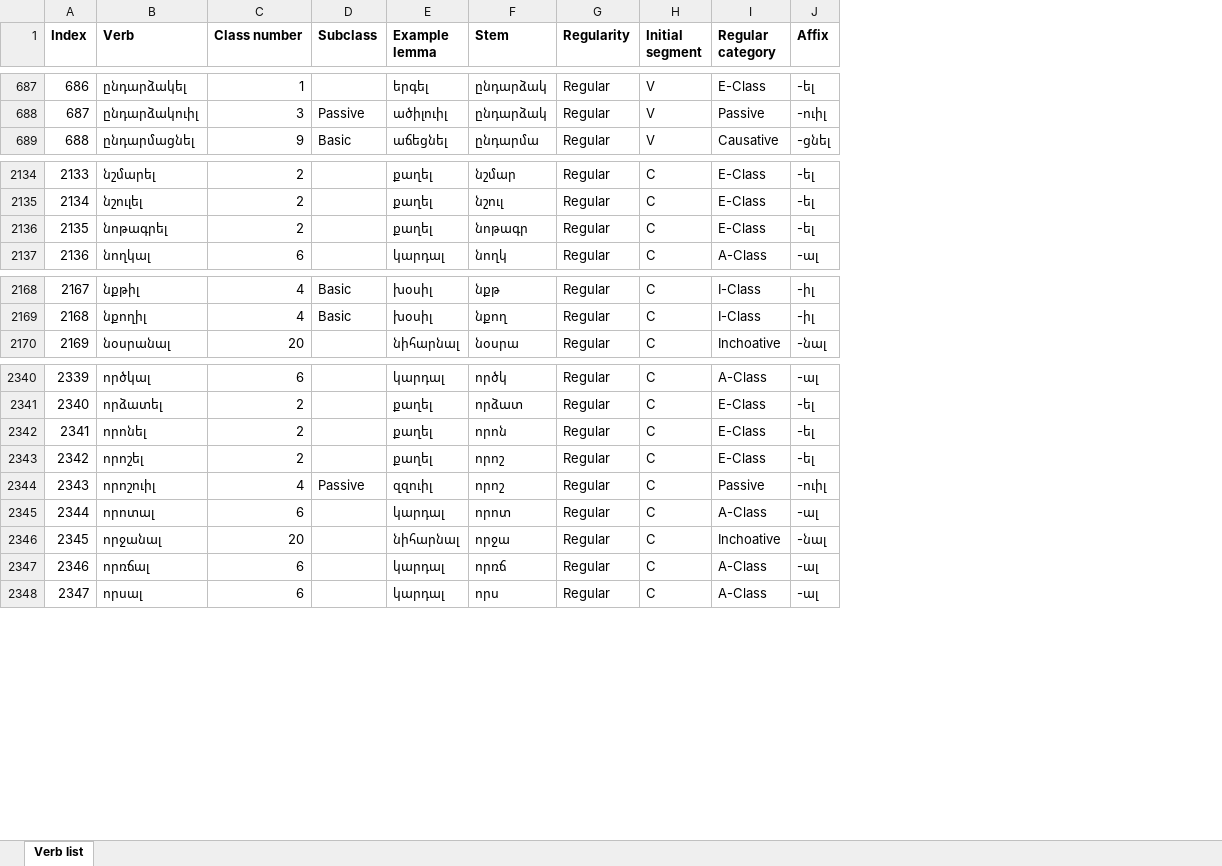
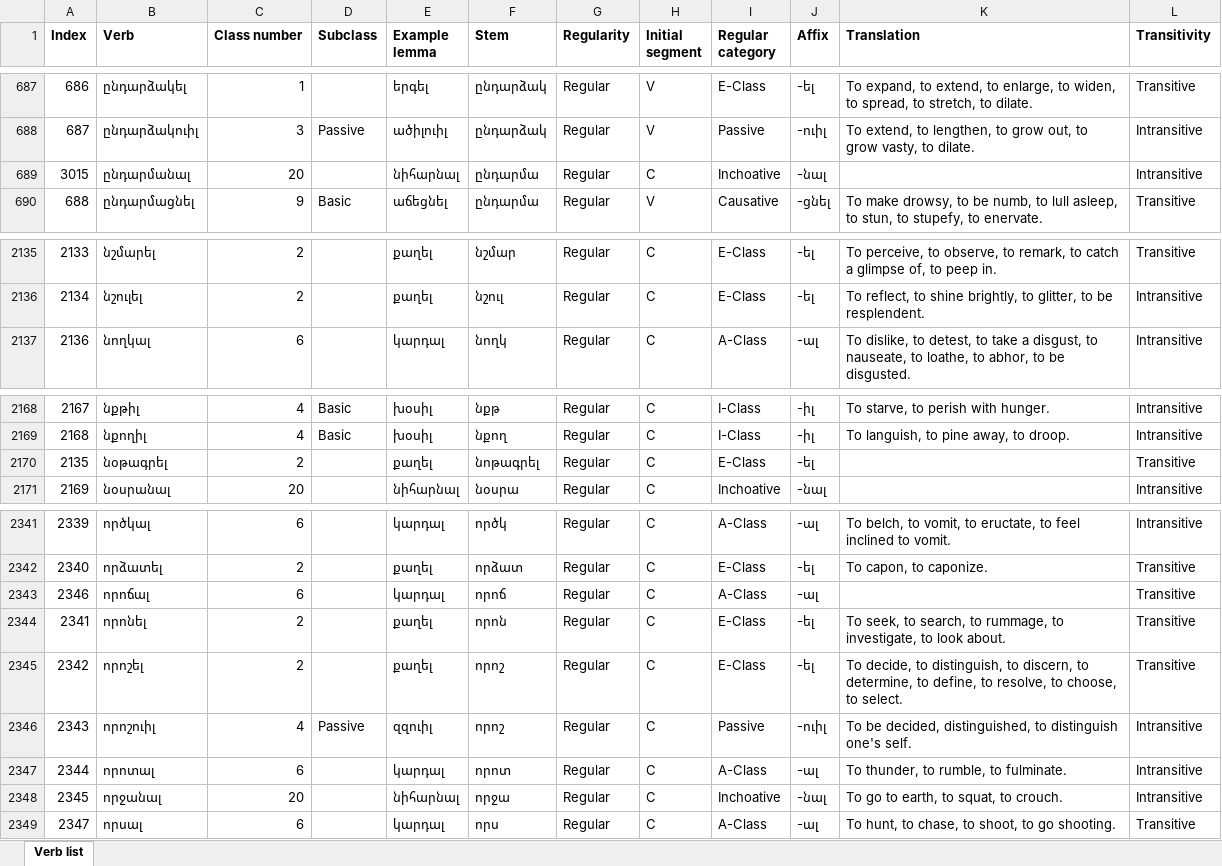
Before and after one commit to jhdeov/ArmenianVerbs, an Excel workbook: verblist/verblist_excel/verblist_arm.xlsx, sheet Verb list, drawn as a sheet; only a part is shown, gaps mark what is left out; values as stored, in another font and other column widths than the file's, no borders; removed rows and columns are numbered as before the commit, all else as after; the diff covers the shown part only; the diff names each change by its address in the sheet, - before the commit and + after, or states it on an @@ line.

Commit message:
added features and translation to verb list

```diff
--- a/verblist/verblist_excel/verblist_arm.xlsx (sheet Verb list)
+++ b/verblist/verblist_excel/verblist_arm.xlsx (sheet Verb list)
+column K (Translation), rows 687-688: To expand, to extend, to enlarge, to widen, to spread, to stretch, to dilate. | To extend, to lengthen, to grow out, to grow vasty, to dilate.; row 690: To make drowsy, to be numb, to lull asleep, to stun, to stupefy, to enervate.; rows 2135-2137: To perceive, to observe, to remark, to catch a glimpse of, to peep in. | To reflect, to shine brightly, to glitter, to be resplendent. | To dislike, to detest, to take a disgust, to nauseate, to loathe, to abhor, to be disgusted.; rows 2168-2169: To starve, to perish with hunger. | To languish, to pine away, to droop.; rows 2341-2342: To belch, to vomit, to eructate, to feel inclined to vomit. | To capon, to caponize.; rows 2344-2349: To seek, to search, to rummage, to investigate, to look about. | To decide, to distinguish, to discern, to determine, to define, to resolve, to choose, to select. | To be decided, distinguished, to distinguish one's self. | To thunder, to rumble, to fulminate. | To go to earth, to squat, to crouch. | To hunt, to chase, to shoot, to go shooting.
+column L (Transitivity), rows 687-688: Transitive | Intransitive; row 690: Transitive; rows 2135-2137: Transitive | Intransitive | Intransitive; rows 2168-2169: Intransitive | Intransitive; row 2171: Intransitive; rows 2341-2342: Intransitive | Transitive; rows 2344-2349: Transitive | Transitive | Intransitive | Intransitive | Intransitive | Transitive
+row 689: 3015 | ընդարմանալ | 20 |  | նիհարնալ | ընդարմա | Regular | C | Inchoative | -նալ |  | Intransitive
-row 2136: 2135 | նոթագրել | 2 |  | քաղել | նոթագր | Regular | C | E-Class | -ել
+row 2170: 2135 | նօթագրել | 2 |  | քաղել | նոթագրել | Regular | C | E-Class | -ել |  | Transitive
+row 2343: 2346 | որոճալ | 6 |  | կարդալ | որոճ | Regular | C | A-Class | -ալ |  | Transitive
-row 2347: 2346 | որռճալ | 6 |  | կարդալ | որռճ | Regular | C | A-Class | -ալ
```
Also changed, not shown: 3 added rows, 4 removed rows and 27 edited cells elsewhere in this sheet, verblist/verblist_excel/verblist_trans.xlsx, 2 other files.
